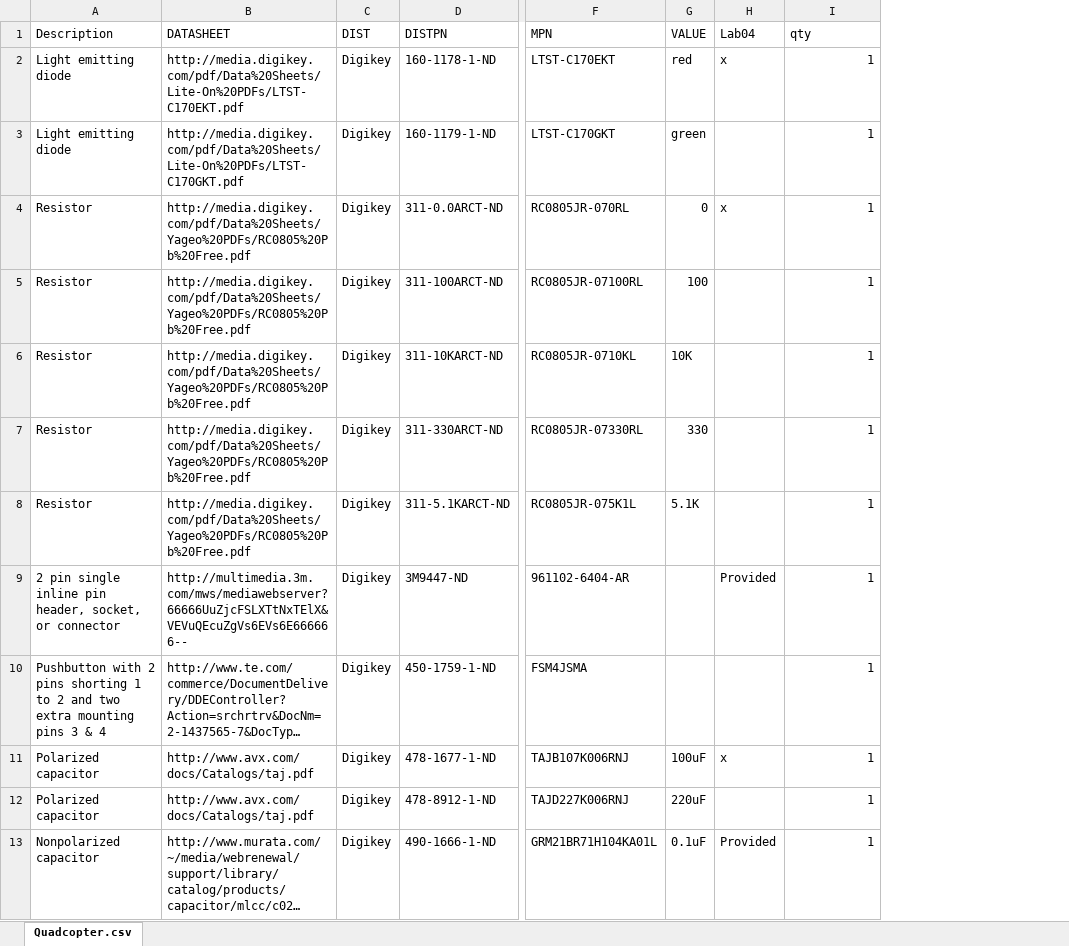
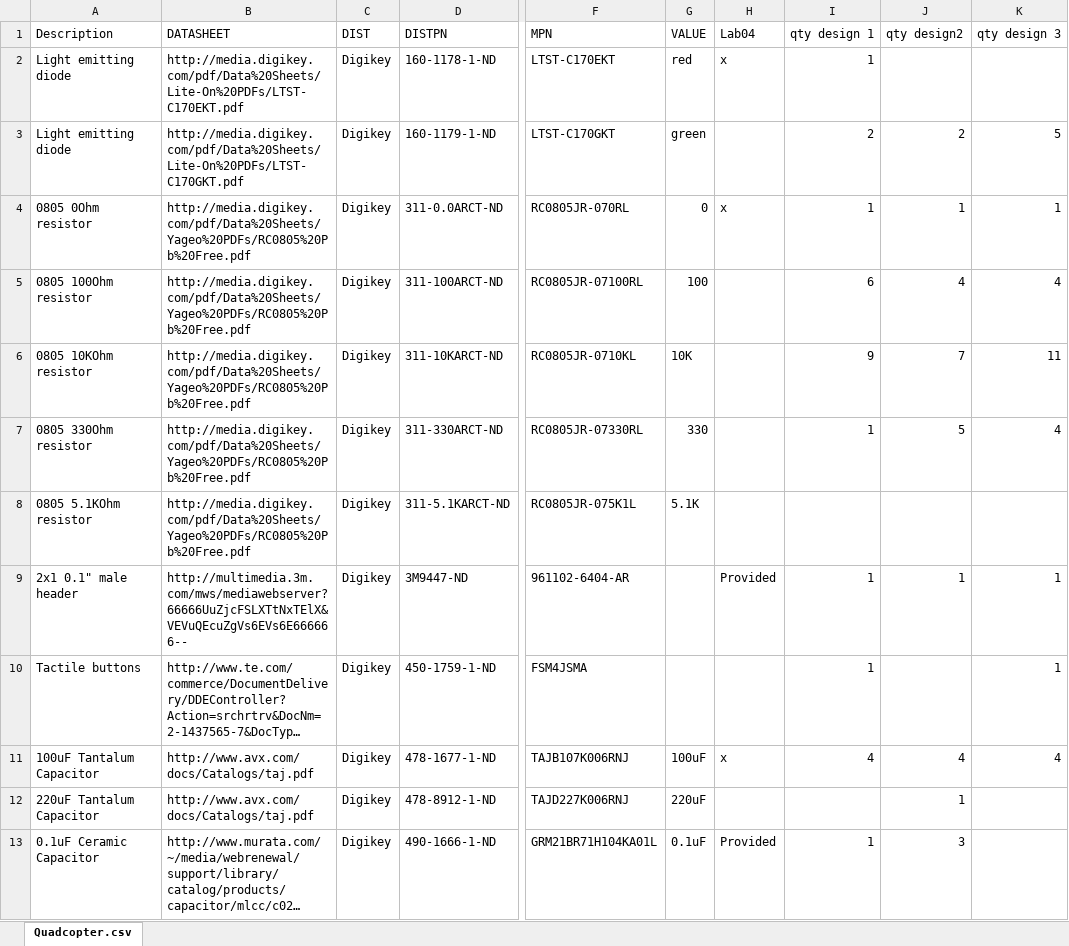
Before and after one commit to snowluck2345/creating-eagle-parts-snowluck2345, an Excel workbook: PartList.xlsx, sheet Quadcopter.csv, drawn as a sheet; only a part is shown, gaps mark what is left out; long unchanged cells end in …; values as stored, in another font and other column widths than the file's, no borders; table styles not drawn; the diff covers the shown part only; the diff names each change by its address in the sheet, - before the commit and + after, or states it on an @@ line.

Commit message:
Better part descriptions

```diff
--- a/PartList.xlsx (sheet Quadcopter.csv)
+++ b/PartList.xlsx (sheet Quadcopter.csv)
+column J (qty design2), rows 3-13: 2 | 1 | 4 | 7 | 5 |  | 1 |  | 4 | 1 | 3
+column K (qty design 3), rows 3-11: 5 | 1 | 4 | 11 | 4 |  | 1 | 1 | 4
-I1: qty
+I1: qty design 1
-I3 (qty design 1): 1
+I3 (qty design 1): 2
-A4 (Description): Resistor
+A4 (Description): 0805 0Ohm resistor
-A5 (Description): Resistor
+A5 (Description): 0805 100Ohm resistor
-I5 (qty design 1): 1
+I5 (qty design 1): 6
-A6 (Description): Resistor
+A6 (Description): 0805 10KOhm resistor
-I6 (qty design 1): 1
+I6 (qty design 1): 9
-A7 (Description): Resistor
+A7 (Description): 0805 330Ohm resistor
-A8 (Description): Resistor
+A8 (Description): 0805 5.1KOhm resistor
-I8 (qty design 1): 1
+I8 (qty design 1): (empty)
-A9 (Description): 2 pin single inline pin header, socket, or connector
+A9 (Description): 2x1 0.1" male header
-A10 (Description): Pushbutton with 2 pins shorting 1 to 2 and two extra mounting pins 3 & 4
+A10 (Description): Tactile buttons
-A11 (Description): Polarized capacitor
+A11 (Description): 100uF Tantalum Capacitor
-I11 (qty design 1): 1
+I11 (qty design 1): 4
-A12 (Description): Polarized capacitor
+A12 (Description): 220uF Tantalum Capacitor
-I12 (qty design 1): 1
+I12 (qty design 1): (empty)
-A13 (Description): Nonpolarized capacitor
+A13 (Description): 0.1uF Ceramic Capacitor
```
Also changed, not shown: 25 edited cells elsewhere in this sheet.
